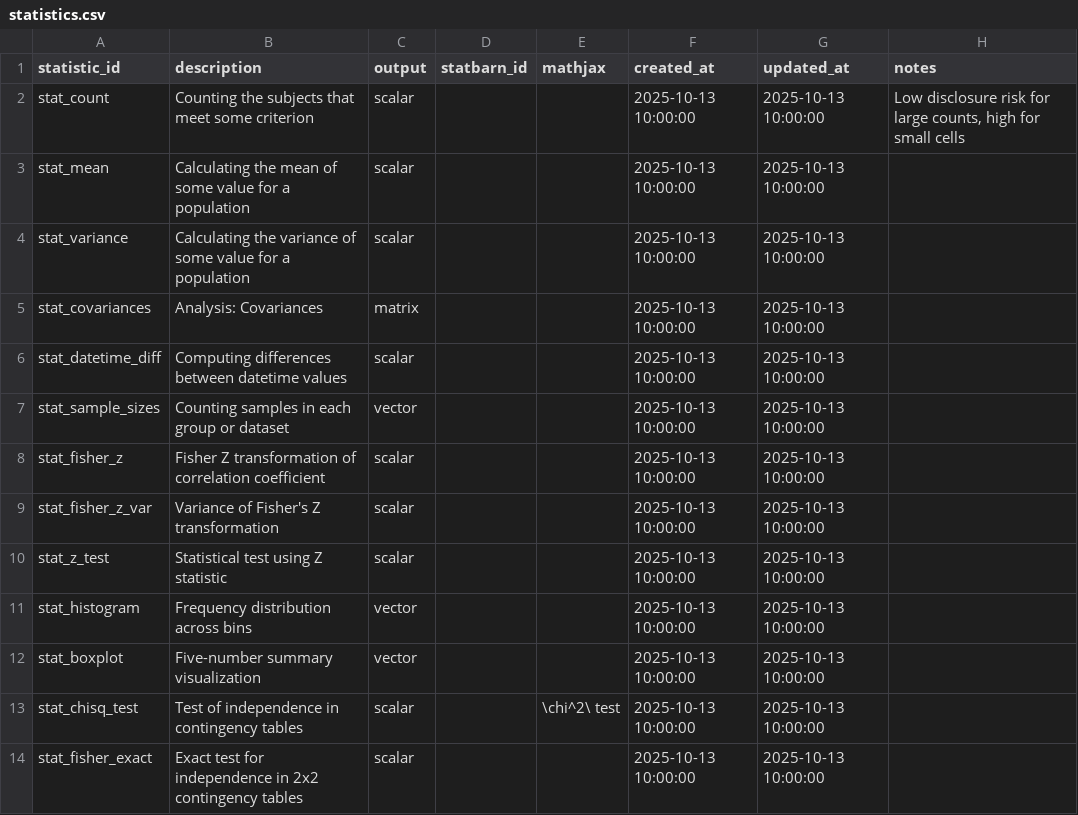
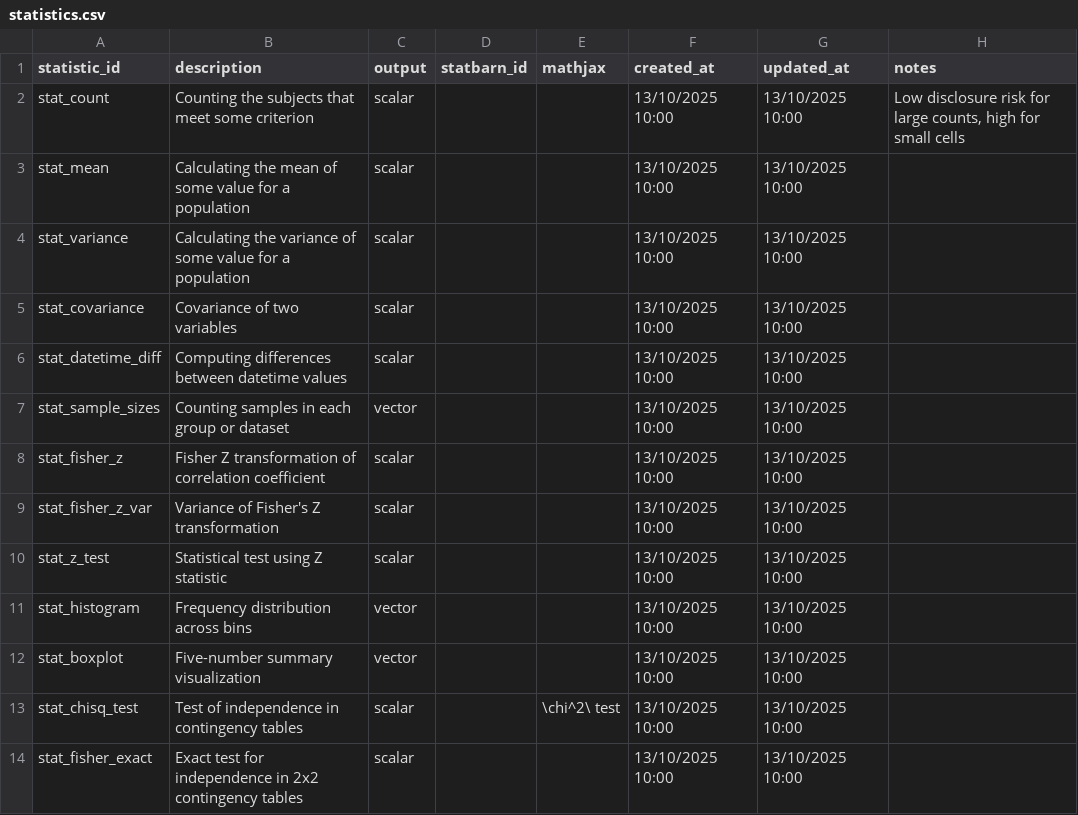
Before and after one commit to Health-Informatics-UoN/analysis-types-for-TREs, a CSV file: src/data/statistics.csv, drawn as a sheet; only a part is shown; the diff covers the shown part only.

```diff
--- a/src/data/statistics.csv
+++ b/src/data/statistics.csv
@@ -1,14 +1,14 @@
 statistic_id,description,output,statbarn_id,mathjax,created_at,updated_at,notes
-stat_count,Counting the subjects that meet some criterion,scalar,,,2025-10-13 10:00:00,2025-10-13 10:00:00,"Low disclosure risk for large counts, high for small cells"
-stat_mean,Calculating the mean of some value for a population,scalar,,,2025-10-13 10:00:00,2025-10-13 10:00:00,
-stat_variance,Calculating the variance of some value for a population,scalar,,,2025-10-13 10:00:00,2025-10-13 10:00:00,
-stat_covariances,Analysis: Covariances,matrix,,,2025-10-13 10:00:00,2025-10-13 10:00:00,
-stat_datetime_diff,Computing differences between datetime values,scalar,,,2025-10-13 10:00:00,2025-10-13 10:00:00,
-stat_sample_sizes,Counting samples in each group or dataset,vector,,,2025-10-13 10:00:00,2025-10-13 10:00:00,
-stat_fisher_z,Fisher Z transformation of correlation coefficient,scalar,,,2025-10-13 10:00:00,2025-10-13 10:00:00,
-stat_fisher_z_var,Variance of Fisher's Z transformation,scalar,,,2025-10-13 10:00:00,2025-10-13 10:00:00,
-stat_z_test,Statistical test using Z statistic,scalar,,,2025-10-13 10:00:00,2025-10-13 10:00:00,
-stat_histogram,Frequency distribution across bins,vector,,,2025-10-13 10:00:00,2025-10-13 10:00:00,
-stat_boxplot,Five-number summary visualization,vector,,,2025-10-13 10:00:00,2025-10-13 10:00:00,
-stat_chisq_test,Test of independence in contingency tables,scalar,,\chi^2\ test,2025-10-13 10:00:00,2025-10-13 10:00:00,
-stat_fisher_exact,Exact test for independence in 2x2 contingency tables,scalar,,,2025-10-13 10:00:00,2025-10-13 10:00:00,
+stat_count,Counting the subjects that meet some criterion,scalar,,,13/10/2025 10:00,13/10/2025 10:00,"Low disclosure risk for large counts, high for small cells"
+stat_mean,Calculating the mean of some value for a population,scalar,,,13/10/2025 10:00,13/10/2025 10:00,
+stat_variance,Calculating the variance of some value for a population,scalar,,,13/10/2025 10:00,13/10/2025 10:00,
+stat_covariance,Covariance of two variables,scalar,,,13/10/2025 10:00,13/10/2025 10:00,
+stat_datetime_diff,Computing differences between datetime values,scalar,,,13/10/2025 10:00,13/10/2025 10:00,
+stat_sample_sizes,Counting samples in each group or dataset,vector,,,13/10/2025 10:00,13/10/2025 10:00,
+stat_fisher_z,Fisher Z transformation of correlation coefficient,scalar,,,13/10/2025 10:00,13/10/2025 10:00,
+stat_fisher_z_var,Variance of Fisher's Z transformation,scalar,,,13/10/2025 10:00,13/10/2025 10:00,
+stat_z_test,Statistical test using Z statistic,scalar,,,13/10/2025 10:00,13/10/2025 10:00,
+stat_histogram,Frequency distribution across bins,vector,,,13/10/2025 10:00,13/10/2025 10:00,
+stat_boxplot,Five-number summary visualization,vector,,,13/10/2025 10:00,13/10/2025 10:00,
+stat_chisq_test,Test of independence in contingency tables,scalar,,\chi^2\ test,13/10/2025 10:00,13/10/2025 10:00,
+stat_fisher_exact,Exact test for independence in 2x2 contingency tables,scalar,,,13/10/2025 10:00,13/10/2025 10:00,
```
Also changed, not shown: 7 added rows, 1 removed row and 28 edited cells elsewhere in this file, src/data/algorithms.csv, src/data/observable_data.csv, 1 other file.
